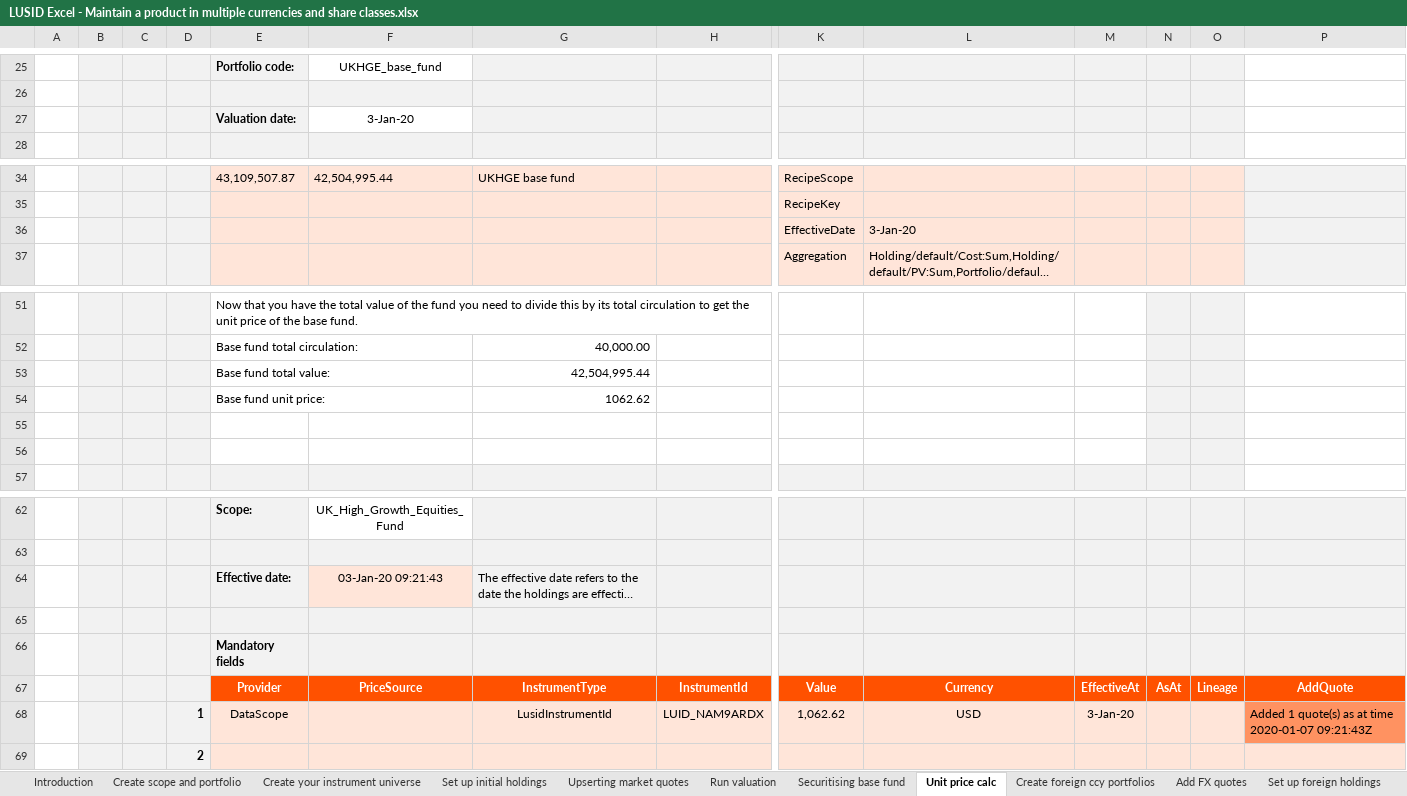
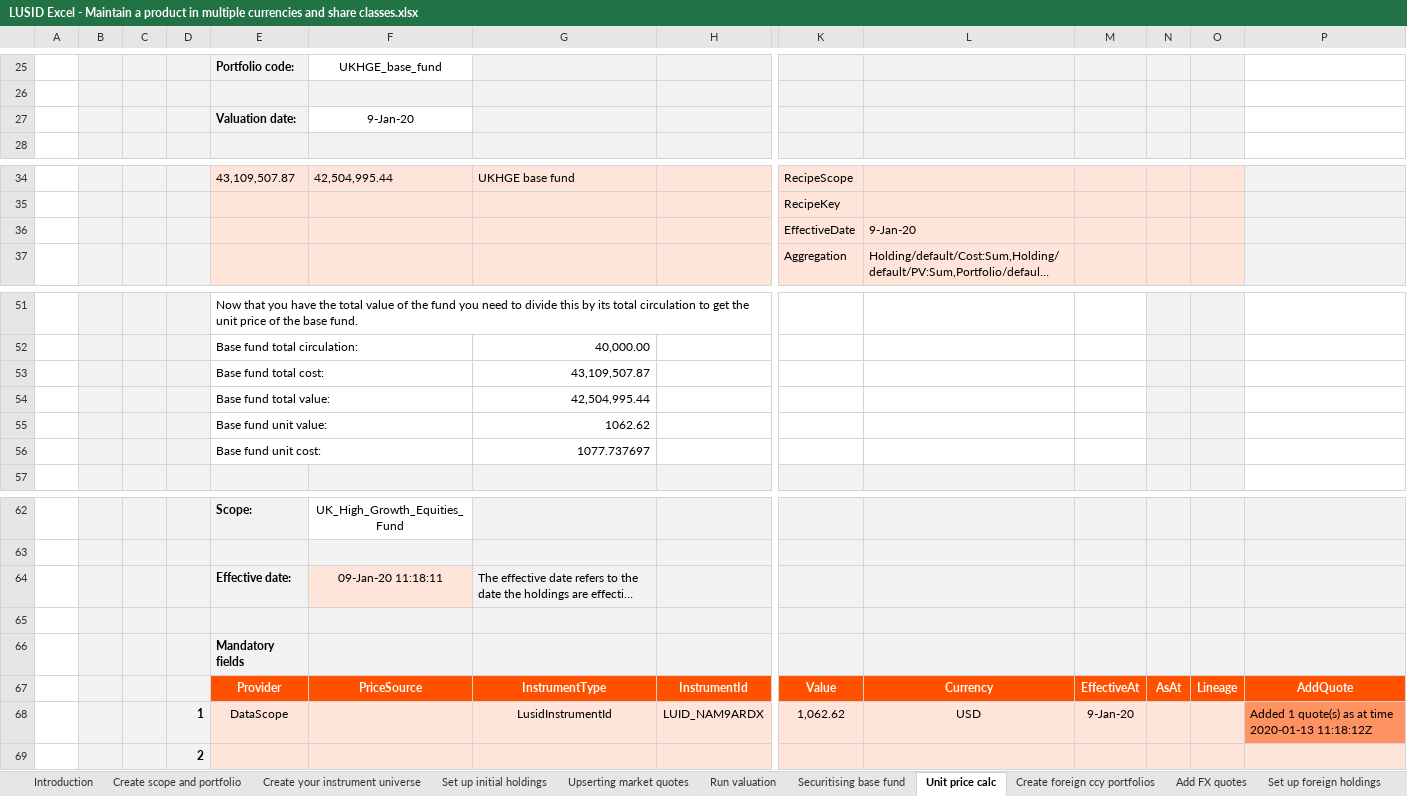
Before and after one commit to finbourne/sample-excel, an Excel workbook: LUSID Excel - Maintain a product in multiple currencies and share classes.xlsx, sheet Unit price calc, drawn as a sheet; only a part is shown, gaps mark what is left out; long unchanged cells end in …; values as stored, in another font and other column widths than the file's, no borders; charts and pictures not drawn; removed rows and columns are numbered as before the commit, all else as after; rows hold the shown columns only; the diff names each change by its address in the sheet, - before the commit and + after, or states it on an @@ line.

```diff
--- a/LUSID Excel - Maintain a product in multiple currencies and share classes.xlsx (sheet Unit price calc)
+++ b/LUSID Excel - Maintain a product in multiple currencies and share classes.xlsx (sheet Unit price calc)
-F27: 3-Jan-20
+F27: 9-Jan-20
-L36: 3-Jan-20
+L36: 9-Jan-20
+row 53:  |  |  |  | Base fund total cost: |  | 43,109,507.87
-E55: Base fund unit price:
+E55: Base fund unit value:
-row 56: (empty)
+row 56:  |  |  |  | Base fund unit cost: |  | 1077.737697
-row 56: (empty)
-F64: 03-Jan-20 09:21:43
+F64: 09-Jan-20 11:18:11
-M68: 3-Jan-20
+M68: 9-Jan-20
-P68: …at time 2020-01-07 09:21:43Z
+P68: …at time 2020-01-13 11:18:12Z
```
Also changed, not shown: sheet Create your instrument universe, sheet Set up foreign holdings, sheet Add FX quotes, sheet Upserting market quotes, sheet Create foreign ccy portfolios, sheet Run valuation, 2 more sheets, other sheet tabs, formulas that keep their value, charts or pictures, LUSID Excel - Setting up your IBOR.xlsx, 1 other file.
